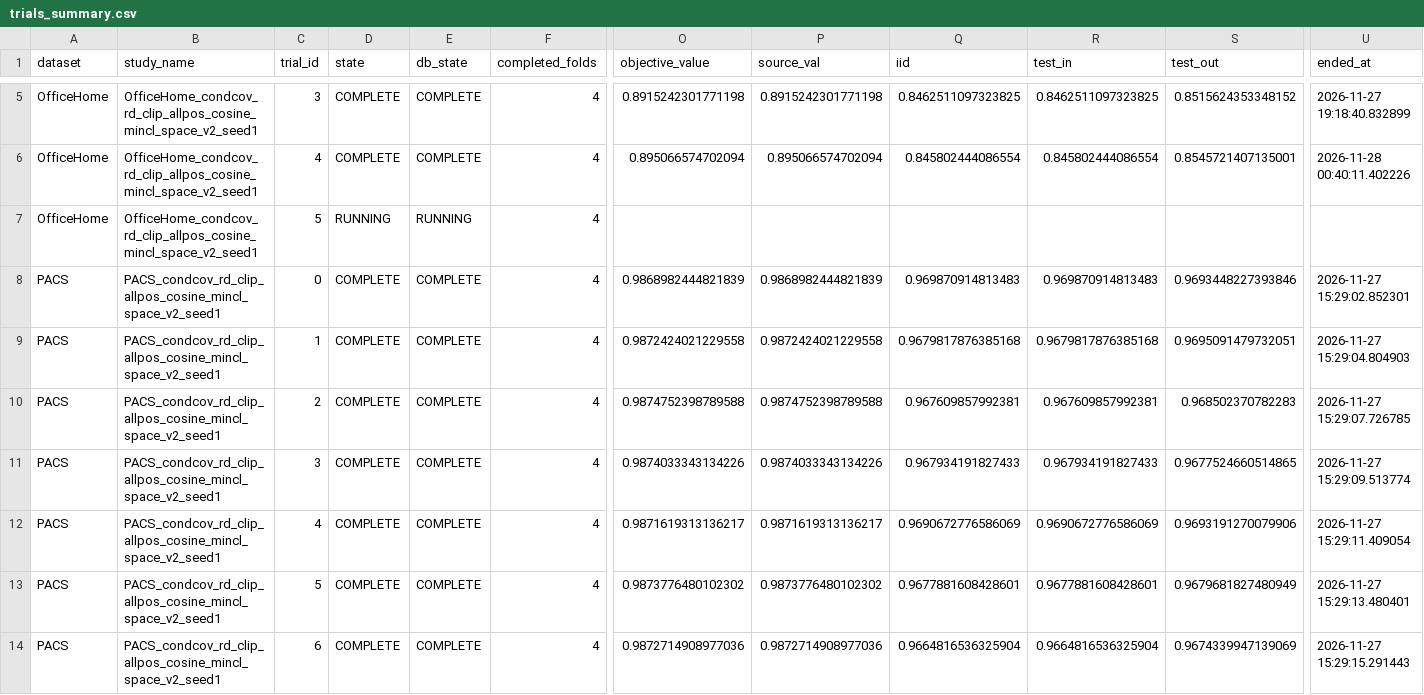
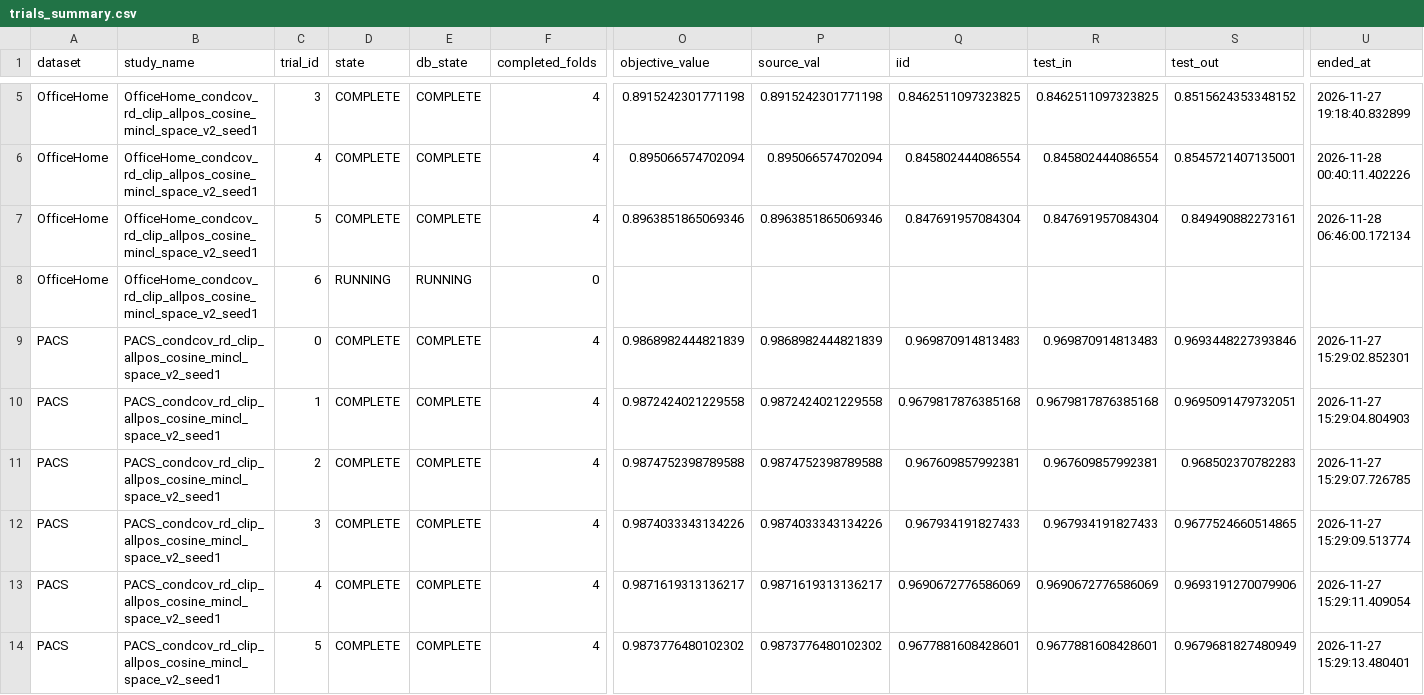
Before and after one commit to r97993346-design/DCCL-3Source-DomainNet, a CSV file: DCCL/DCCL/analysis_results/cipt_clip_supcon_cosine_optuna_mincl_space_v2_20261127/trials_summary.csv, drawn as a sheet; only a part is shown, gaps mark what is left out; the shorter side is filled out with more unchanged rows; rows hold the shown columns only; the diff names each change by its address in the sheet, - before the commit and + after, or states it on an @@ line.

Commit message:
Sync completed and active experiment results (2026-11-28T06:46:31+08:00)

```diff
--- a/DCCL/DCCL/analysis_results/cipt_clip_supcon_cosine_optuna_mincl_space_v2_20261127/trials_summary.csv
+++ b/DCCL/DCCL/analysis_results/cipt_clip_supcon_cosine_optuna_mincl_space_v2_20261127/trials_summary.csv
-D7 (state): RUNNING
+D7 (state): COMPLETE
-E7 (db_state): RUNNING
+E7 (db_state): COMPLETE
-O7 (objective_value): (empty)
+O7 (objective_value): 0.8963851865069346
-P7 (source_val): (empty)
+P7 (source_val): 0.8963851865069346
-Q7 (iid): (empty)
+Q7 (iid): 0.847691957084304
-R7 (test_in): (empty)
+R7 (test_in): 0.847691957084304
-S7 (test_out): (empty)
+S7 (test_out): 0.849490882273161
-U7 (ended_at): (empty)
+U7 (ended_at): 2026-11-28 06:46:00.172134
+row 8: OfficeHome | OfficeHome_condcov_rd_clip_allpos_cosine_mincl_space_v2_seed1 | 6 | RUNNING | RUNNING | 0
```
Also changed, not shown: DCCL/DCCL/analysis_results/cipt_clip_supcon_cosine_optuna_mincl_space_v2_20261127/folds_summary.csv, 7 other files.
